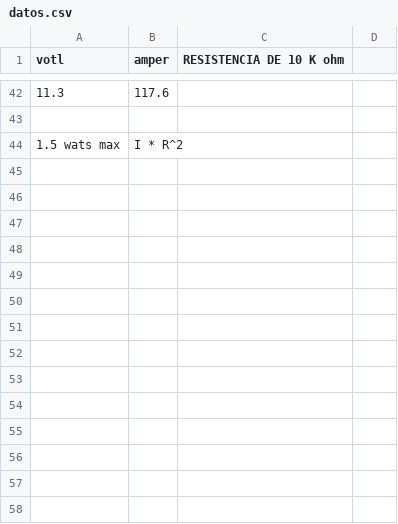
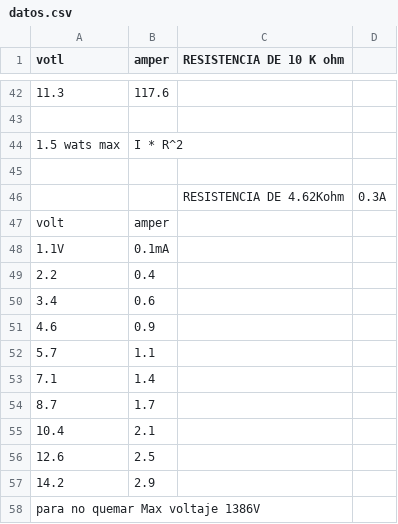
Before and after one commit to tomasbenavidez/TP1-Fisica2, a CSV file: datos.csv, drawn as a sheet; only a part is shown, gaps mark what is left out; the diff names each change by its address in the sheet, - before the commit and + after, or states it on an @@ line.

Commit message:
Update datos.csv

```diff
--- a/datos.csv
+++ b/datos.csv
+row 45: (empty)
+row 46:  |  | RESISTENCIA DE 4.62Kohm | 0.3A
+row 47: volt | amper
+row 48: 1.1V | 0.1mA
+row 49: 2.2 | 0.4
+row 50: 3.4 | 0.6
+row 51: 4.6 | 0.9
+row 52: 5.7 | 1.1
+row 53: 7.1 | 1.4
+row 54: 8.7 | 1.7
+row 55: 10.4 | 2.1
+row 56: 12.6 | 2.5
+row 57: 14.2 | 2.9
+row 58: para no quemar Max voltaje 1386V
```
